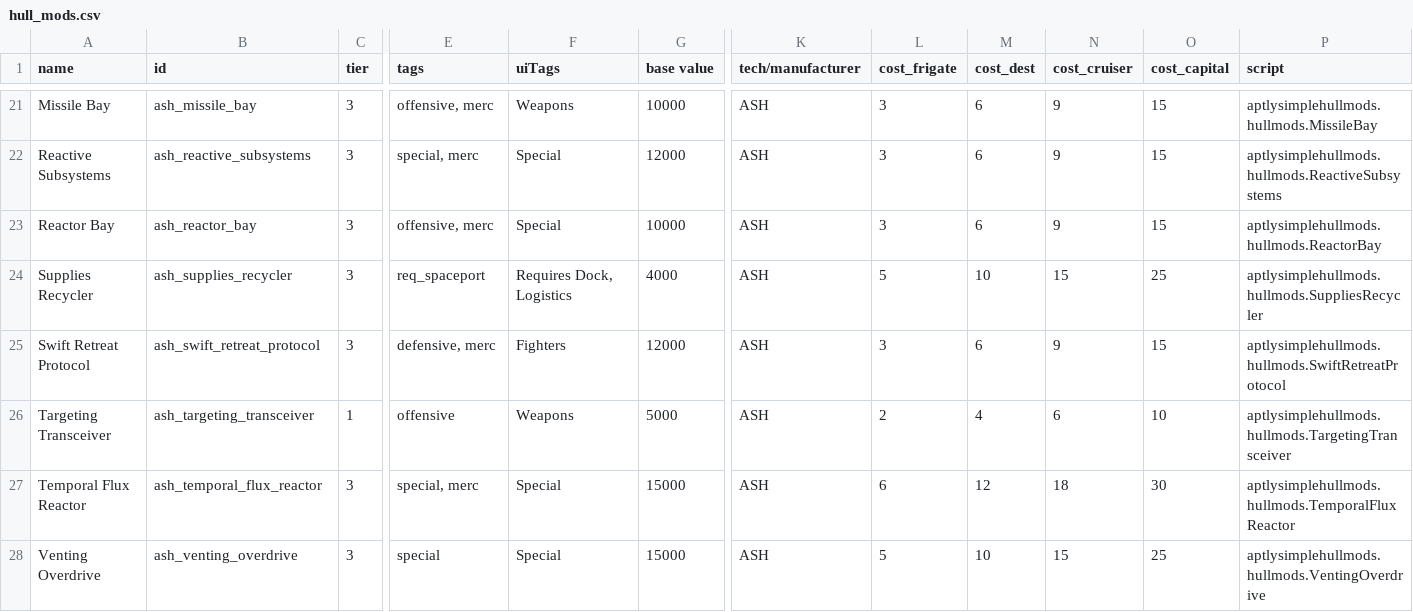
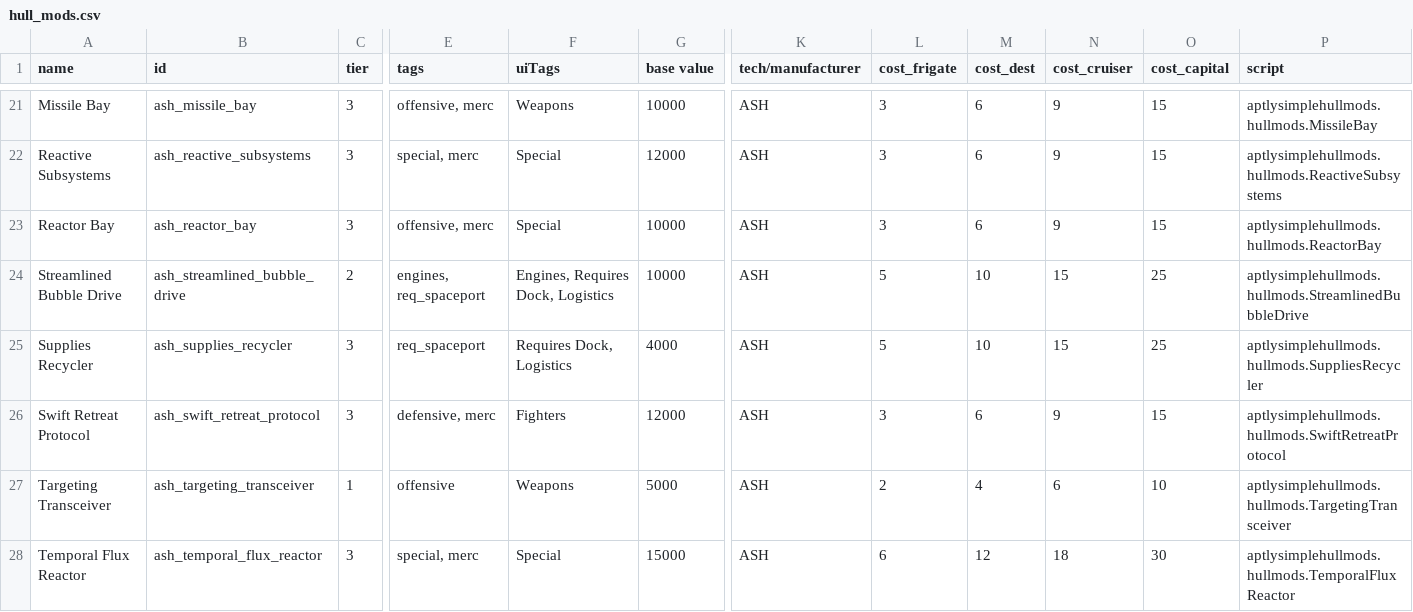
Before and after one commit to AudaxLudos/aptly-simple-hullmods, a CSV file: data/hullmods/hull_mods.csv, drawn as a sheet; only a part is shown, gaps mark what is left out; the shorter side is filled out with more unchanged rows; rows hold the shown columns only; the diff names each change by its address in the sheet, - before the commit and + after, or states it on an @@ line.

Commit message:
Add streamlined bubble drive hullmod

```diff
--- a/data/hullmods/hull_mods.csv
+++ b/data/hullmods/hull_mods.csv
+row 24: Streamlined Bubble Drive | ash_streamlined_bubble_drive | 2 | engines, req_spaceport | Engines, Requires Dock, Logistics | 10000 | ASH | 5 | 10 | 15 | 25 | aptlysimplehullmods.hullmods.StreamlinedBubbleDrive
```
Also changed, not shown: 4 other files.
